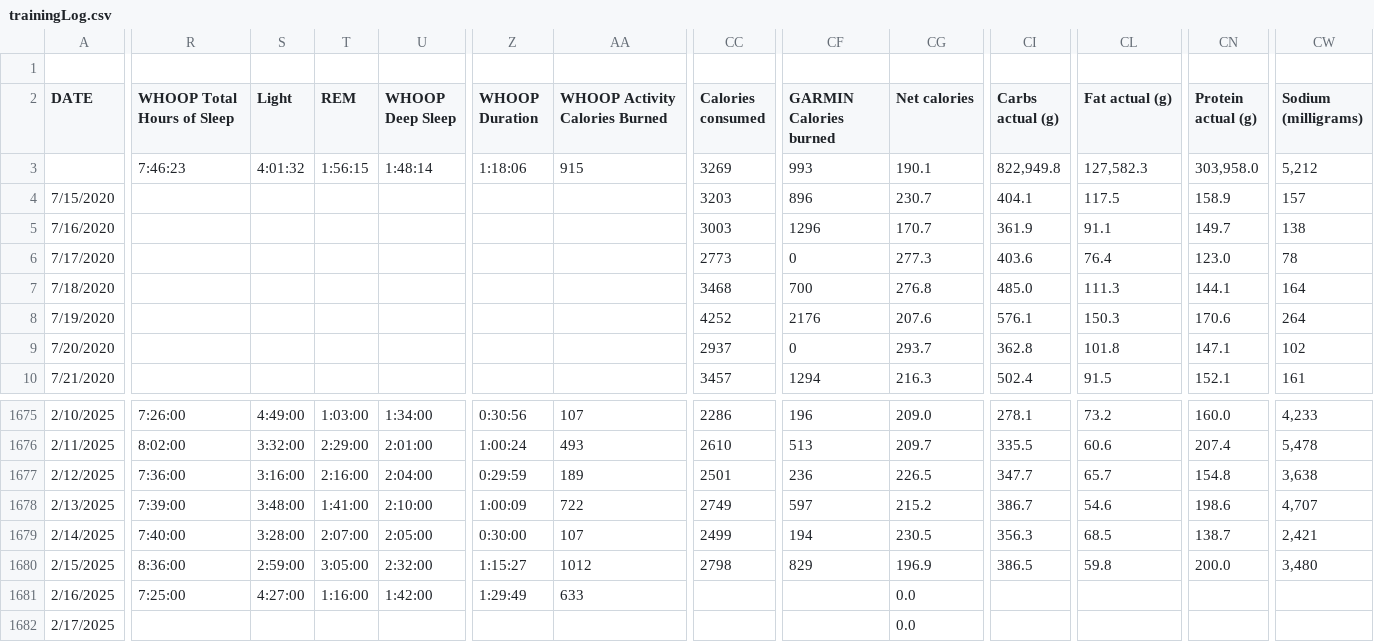
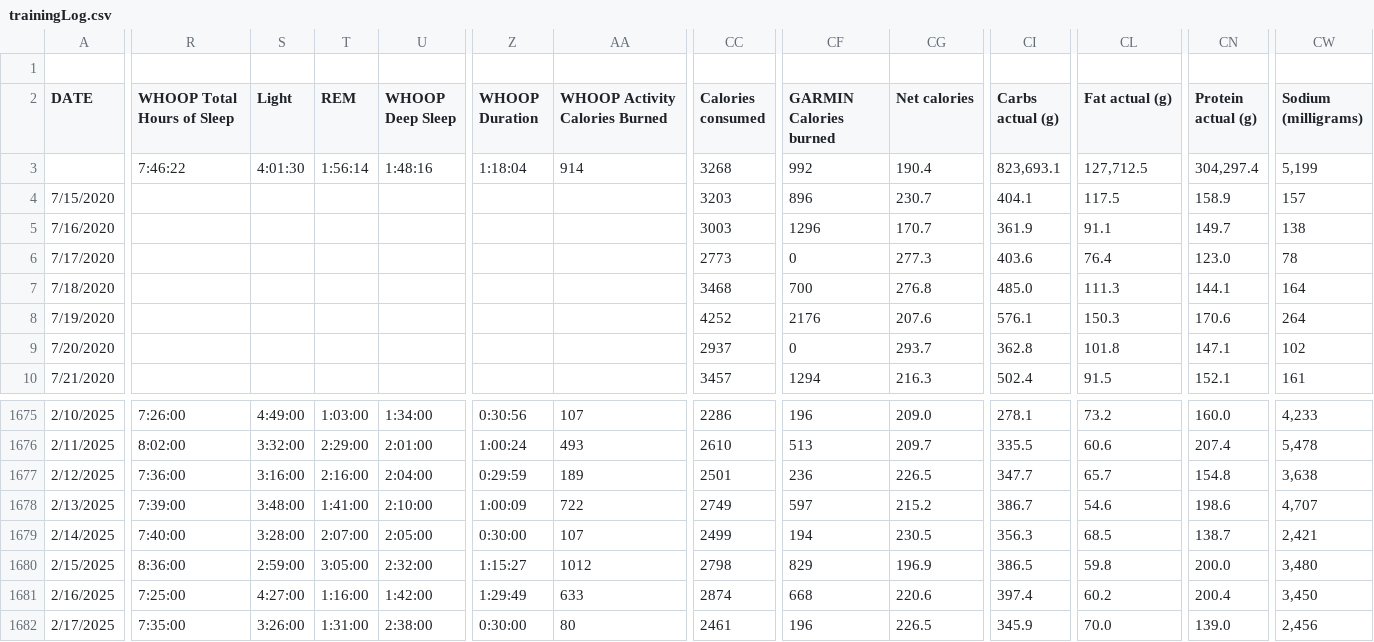
Before and after one commit to ptsouth97/traininglogWebserver, a CSV file: trainingLog.csv, drawn as a sheet; only a part is shown, gaps mark what is left out; the diff covers the shown part only; the diff names each change by its address in the sheet, - before the commit and + after, or states it on an @@ line.

```diff
--- a/trainingLog.csv
+++ b/trainingLog.csv
-R3 (WHOOP Total Hours of Sleep): 7:46:23
+R3 (WHOOP Total Hours of Sleep): 7:46:22
-S3 (Light): 4:01:32
+S3 (Light): 4:01:30
-T3 (REM): 1:56:15
+T3 (REM): 1:56:14
-U3 (WHOOP Deep Sleep): 1:48:14
+U3 (WHOOP Deep Sleep): 1:48:16
-Z3 (WHOOP Duration): 1:18:06
+Z3 (WHOOP Duration): 1:18:04
-AA3 (WHOOP Activity Calories Burned): 915
+AA3 (WHOOP Activity Calories Burned): 914
-CC3 (Calories consumed): 3269
+CC3 (Calories consumed): 3268
-CF3 (GARMIN Calories burned): 993
+CF3 (GARMIN Calories burned): 992
-CG3 (Net calories): 190.1
+CG3 (Net calories): 190.4
-CI3 (Carbs actual (g)): 822,949.8
+CI3 (Carbs actual (g)): 823,693.1
-CL3 (Fat actual (g)): 127,582.3
+CL3 (Fat actual (g)): 127,712.5
-CN3 (Protein actual (g)): 303,958.0
+CN3 (Protein actual (g)): 304,297.4
-CW3 (Sodium (milligrams)): 5,212
+CW3 (Sodium (milligrams)): 5,199
-CC1681 (Calories consumed): (empty)
+CC1681 (Calories consumed): 2874
-CF1681 (GARMIN Calories burned): (empty)
+CF1681 (GARMIN Calories burned): 668
-CG1681 (Net calories): 0.0
+CG1681 (Net calories): 220.6
-CI1681 (Carbs actual (g)): (empty)
+CI1681 (Carbs actual (g)): 397.4
-CL1681 (Fat actual (g)): (empty)
+CL1681 (Fat actual (g)): 60.2
-CN1681 (Protein actual (g)): (empty)
+CN1681 (Protein actual (g)): 200.4
-CW1681 (Sodium (milligrams)): (empty)
+CW1681 (Sodium (milligrams)): 3,450
-R1682 (WHOOP Total Hours of Sleep): (empty)
+R1682 (WHOOP Total Hours of Sleep): 7:35:00
-S1682 (Light): (empty)
+S1682 (Light): 3:26:00
-T1682 (REM): (empty)
+T1682 (REM): 1:31:00
-U1682 (WHOOP Deep Sleep): (empty)
+U1682 (WHOOP Deep Sleep): 2:38:00
-Z1682 (WHOOP Duration): (empty)
+Z1682 (WHOOP Duration): 0:30:00
-AA1682 (WHOOP Activity Calories Burned): (empty)
+AA1682 (WHOOP Activity Calories Burned): 80
-CC1682 (Calories consumed): (empty)
+CC1682 (Calories consumed): 2461
-CF1682 (GARMIN Calories burned): (empty)
+CF1682 (GARMIN Calories burned): 196
-CG1682 (Net calories): 0.0
+CG1682 (Net calories): 226.5
-CI1682 (Carbs actual (g)): (empty)
+CI1682 (Carbs actual (g)): 345.9
-CL1682 (Fat actual (g)): (empty)
+CL1682 (Fat actual (g)): 70.0
-CN1682 (Protein actual (g)): (empty)
+CN1682 (Protein actual (g)): 139.0
-CW1682 (Sodium (milligrams)): (empty)
+CW1682 (Sodium (milligrams)): 2,456
```
Also changed, not shown: 100 edited cells elsewhere in this file, 6 other files.
